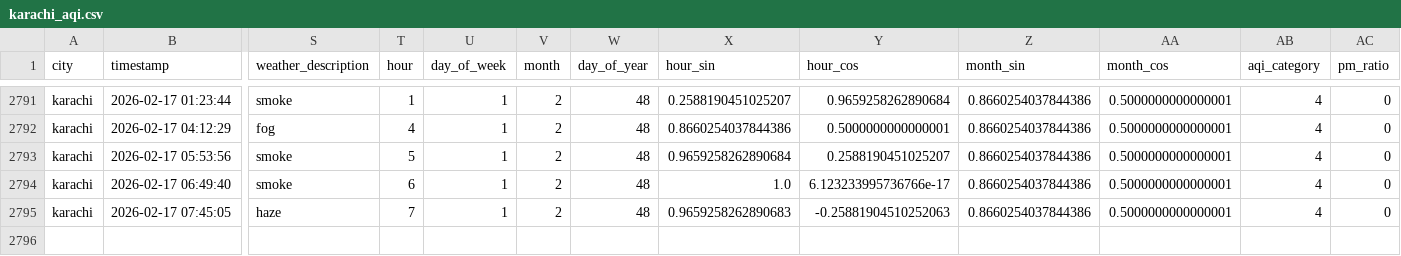
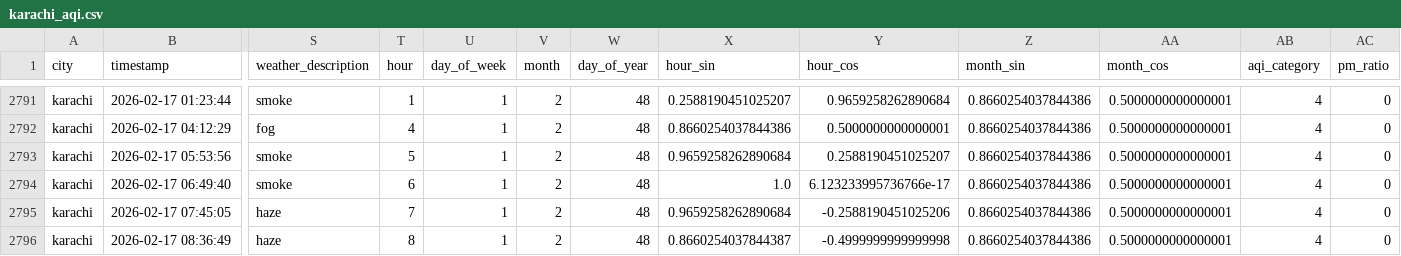
Before and after one commit to Kumkum-Wadhwani/aqi-karachi-predictor, a CSV file: feature_store/features/karachi_aqi.csv, drawn as a sheet; only a part is shown, gaps mark what is left out; rows hold the shown columns only; the diff names each change by its address in the sheet, - before the commit and + after, or states it on an @@ line.

```diff
--- a/feature_store/features/karachi_aqi.csv
+++ b/feature_store/features/karachi_aqi.csv
-X2795 (hour_sin): 0.9659258262890683
+X2795 (hour_sin): 0.9659258262890684
-Y2795 (hour_cos): -0.25881904510252063
+Y2795 (hour_cos): -0.2588190451025206
+row 2796: karachi | 2026-02-17 08:36:49 | haze | 8 | 1 | 2 | 48 | 0.8660254037844387 | -0.4999999999999998 | 0.8660254037844386 | 0.5000000000000001 | 4 | 0
```
